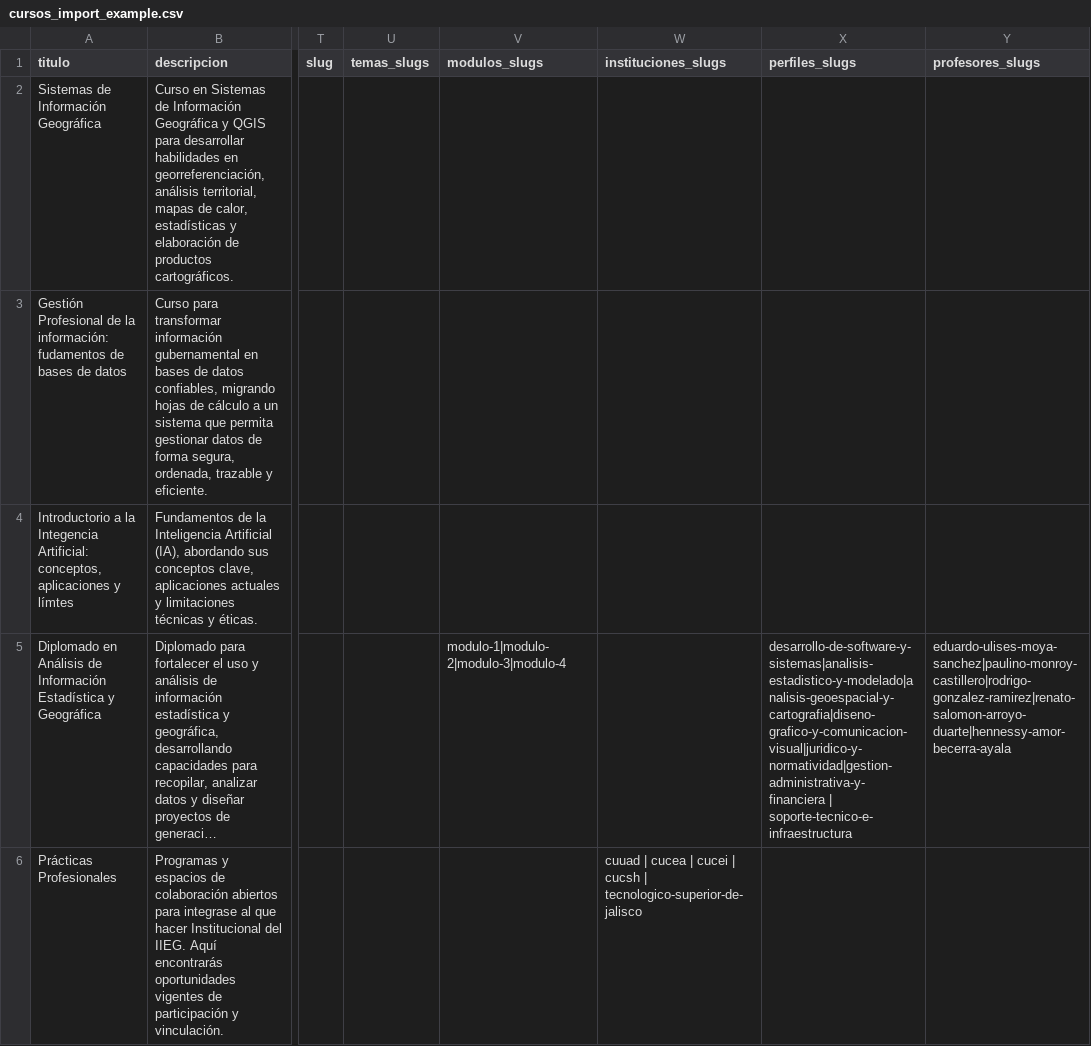
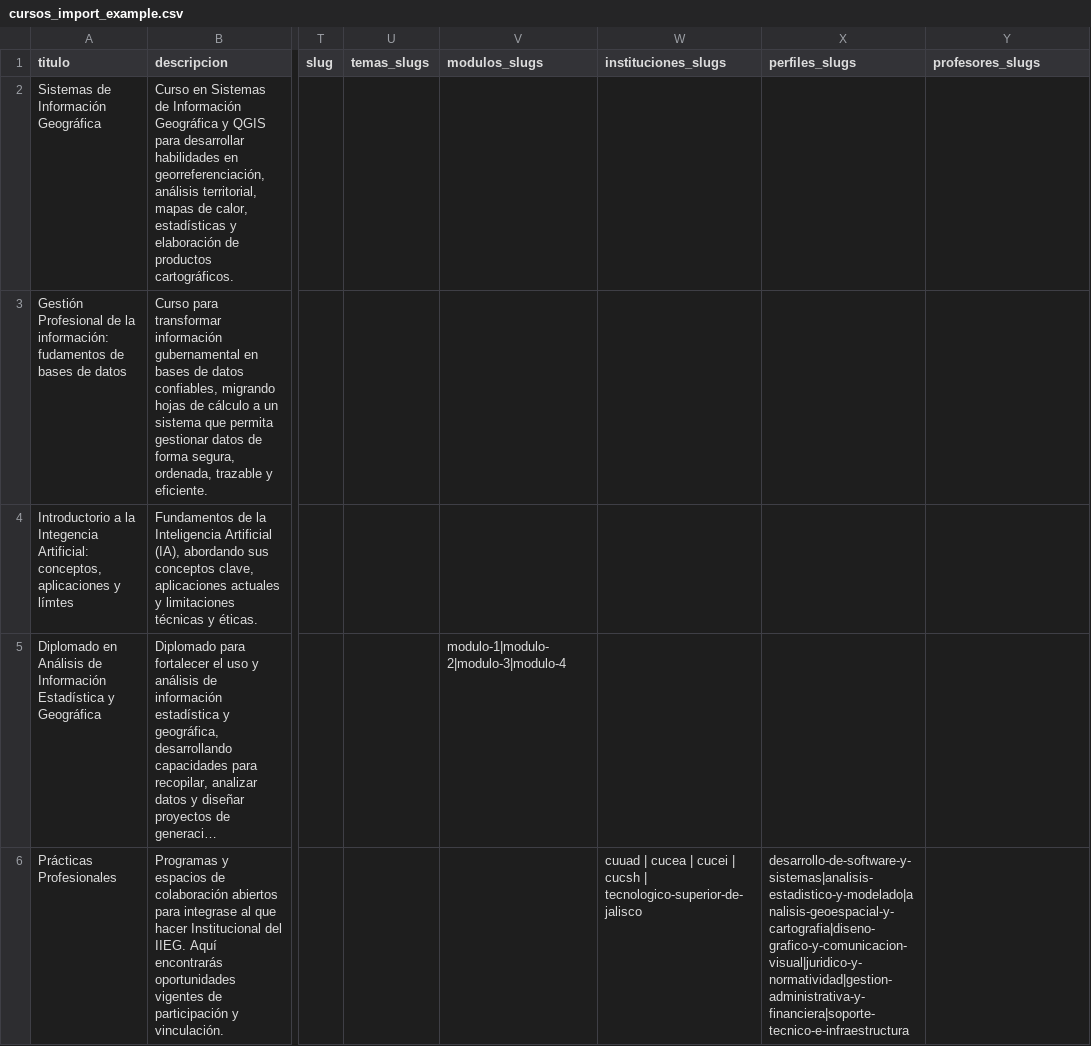
Before and after one commit to iieg-oficial/sitio2026, a CSV file: api/scripts/examples/cursos_import_example.csv, drawn as a sheet; only a part is shown, gaps mark what is left out; long unchanged cells end in …; the diff names each change by its address in the sheet, - before the commit and + after, or states it on an @@ line.

Commit message:
fix: correccion info cursos

```diff
--- a/api/scripts/examples/cursos_import_example.csv
+++ b/api/scripts/examples/cursos_import_example.csv
-X5 (perfiles_slugs): desarrollo-de-software-y-sistemas|analisis-estadistico-y-modelado|analisis-geoespacial-y-cartografia|diseno-grafico-y-comunicacion-visual|juridico-y-normatividad|gestion-administrativa-y-financiera | soporte-tecnico-e-infraestructura
+X5 (perfiles_slugs): (empty)
-Y5 (profesores_slugs): eduardo-ulises-moya-sanchez|paulino-monroy-castillero|rodrigo-gonzalez-ramirez|renato-salomon-arroyo-duarte|hennessy-amor-becerra-ayala
+Y5 (profesores_slugs): (empty)
-X6 (perfiles_slugs): (empty)
+X6 (perfiles_slugs): desarrollo-de-software-y-sistemas|analisis-estadistico-y-modelado|analisis-geoespacial-y-cartografia|diseno-grafico-y-comunicacion-visual|juridico-y-normatividad|gestion-administrativa-y-financiera|soporte-tecnico-e-infraestructura
```
